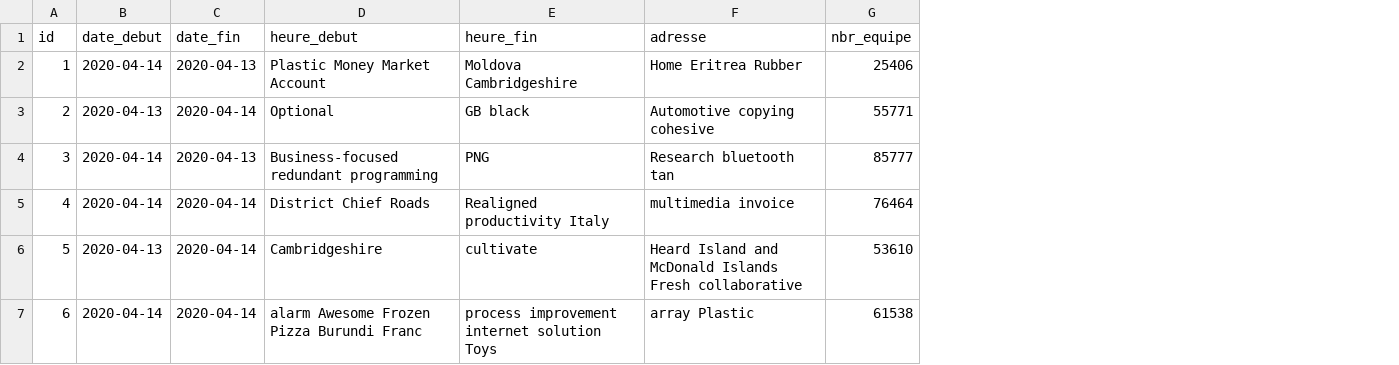
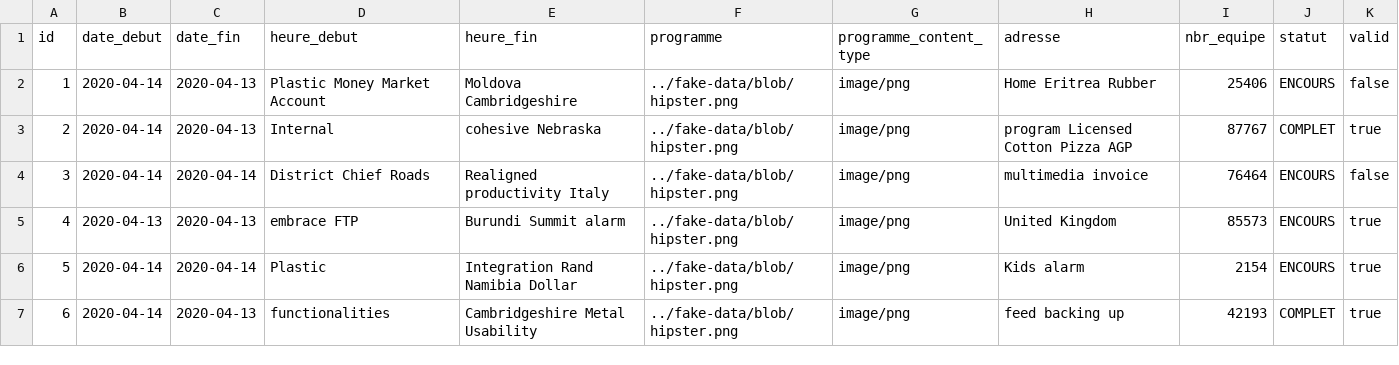
Before and after one commit to projet93/plateau, a CSV file: src/main/resources/config/liquibase/fake-data/plateau.csv, drawn as a sheet; only a part is shown; addresses are those after the commit; the diff covers the shown part only; the diff names each change by its address in the sheet, - before the commit and + after, or states it on an @@ line.

```diff
--- a/src/main/resources/config/liquibase/fake-data/plateau.csv
+++ b/src/main/resources/config/liquibase/fake-data/plateau.csv
+column F (programme), rows 2-7: all ../fake-data/blob/hipster.png
+column G (programme_content_type), rows 2-7: all image/png
+column J (statut), rows 2-7: ENCOURS | COMPLET | ENCOURS | ENCOURS | ENCOURS | COMPLET
+column K (valid), rows 2-7: false | true | false | true | true | true
-B3 (date_debut): 2020-04-13
+B3 (date_debut): 2020-04-14
-C3 (date_fin): 2020-04-14
+C3 (date_fin): 2020-04-13
-D3 (heure_debut): Optional
+D3 (heure_debut): Internal
-E3 (heure_fin): GB black
+E3 (heure_fin): cohesive Nebraska
-H3 (adresse): Automotive copying cohesive
+H3 (adresse): program Licensed Cotton Pizza AGP
-I3 (nbr_equipe): 55771
+I3 (nbr_equipe): 87767
-C4 (date_fin): 2020-04-13
+C4 (date_fin): 2020-04-14
-D4 (heure_debut): Business-focused redundant programming
+D4 (heure_debut): District Chief Roads
-E4 (heure_fin): PNG
+E4 (heure_fin): Realigned productivity Italy
-H4 (adresse): Research bluetooth tan
+H4 (adresse): multimedia invoice
-I4 (nbr_equipe): 85777
+I4 (nbr_equipe): 76464
-B5 (date_debut): 2020-04-14
+B5 (date_debut): 2020-04-13
-C5 (date_fin): 2020-04-14
+C5 (date_fin): 2020-04-13
-D5 (heure_debut): District Chief Roads
+D5 (heure_debut): embrace FTP
-E5 (heure_fin): Realigned productivity Italy
+E5 (heure_fin): Burundi Summit alarm
-H5 (adresse): multimedia invoice
+H5 (adresse): United Kingdom
-I5 (nbr_equipe): 76464
+I5 (nbr_equipe): 85573
-B6 (date_debut): 2020-04-13
+B6 (date_debut): 2020-04-14
-D6 (heure_debut): Cambridgeshire
+D6 (heure_debut): Plastic
-E6 (heure_fin): cultivate
+E6 (heure_fin): Integration Rand Namibia Dollar
-H6 (adresse): Heard Island and McDonald Islands Fresh collaborative
+H6 (adresse): Kids alarm
-I6 (nbr_equipe): 53610
+I6 (nbr_equipe): 2154
-C7 (date_fin): 2020-04-14
+C7 (date_fin): 2020-04-13
-D7 (heure_debut): alarm Awesome Frozen Pizza Burundi Franc
+D7 (heure_debut): functionalities
-E7 (heure_fin): process improvement internet solution Toys
+E7 (heure_fin): Cambridgeshire Metal Usability
-H7 (adresse): array Plastic
+H7 (adresse): feed backing up
-I7 (nbr_equipe): 61538
+I7 (nbr_equipe): 42193
```
Also changed, not shown: 19 edited cells elsewhere in this file, 33 other files.
